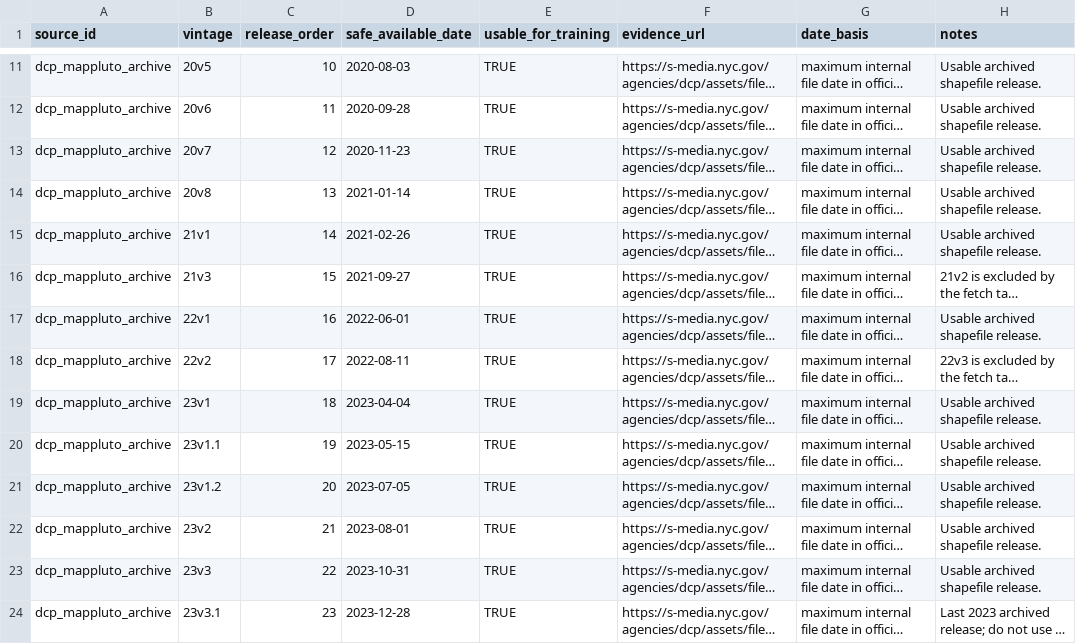
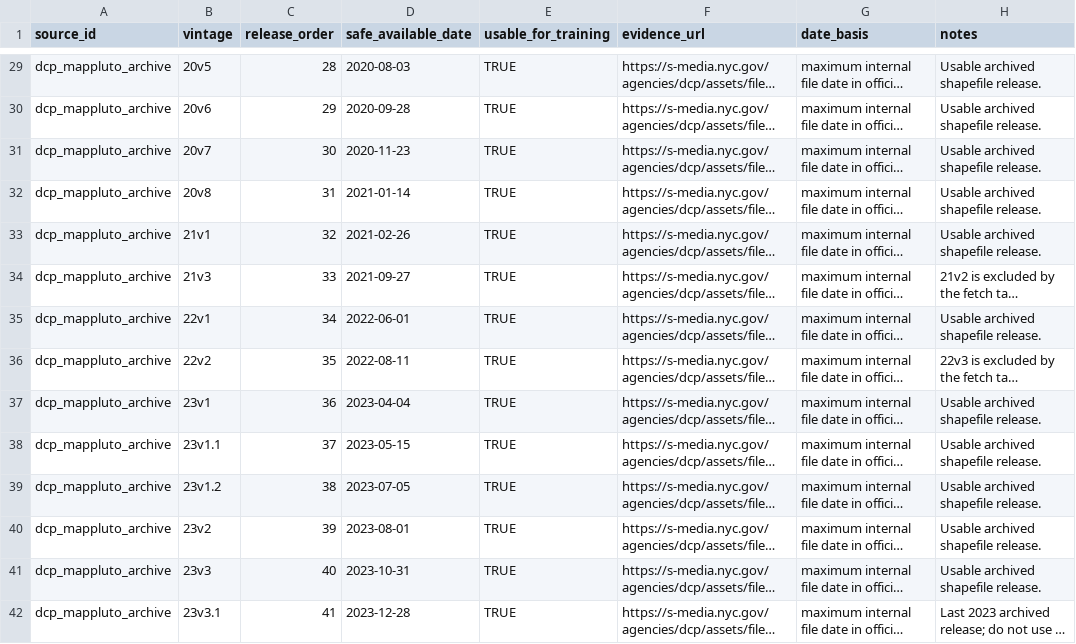
Before and after one commit to JacobHerbstman/nyc_99_units, a CSV file: tasks/define_mappluto_release_calendar/code/mappluto_release_calendar_manual.csv, drawn as a sheet; only a part is shown, gaps mark what is left out; long unchanged cells end in …; addresses are those after the commit; the diff covers the shown part only; the diff names each change by its address in the sheet, - before the commit and + after, or states it on an @@ line.

```diff
--- a/tasks/define_mappluto_release_calendar/code/mappluto_release_calendar_manual.csv
+++ b/tasks/define_mappluto_release_calendar/code/mappluto_release_calendar_manual.csv
-C29 (release_order): 10
+C29 (release_order): 28
-C30 (release_order): 11
+C30 (release_order): 29
-C31 (release_order): 12
+C31 (release_order): 30
-C32 (release_order): 13
+C32 (release_order): 31
-C33 (release_order): 14
+C33 (release_order): 32
-C34 (release_order): 15
+C34 (release_order): 33
-C35 (release_order): 16
+C35 (release_order): 34
-C36 (release_order): 17
+C36 (release_order): 35
-C37 (release_order): 18
+C37 (release_order): 36
-C38 (release_order): 19
+C38 (release_order): 37
-C39 (release_order): 20
+C39 (release_order): 38
-C40 (release_order): 21
+C40 (release_order): 39
-C41 (release_order): 22
+C41 (release_order): 40
-C42 (release_order): 23
+C42 (release_order): 41
```
Also changed, not shown: 18 added rows and 10 edited cells elsewhere in this file, tasks/source_registry/code/source_catalog.csv, 6 other files.
